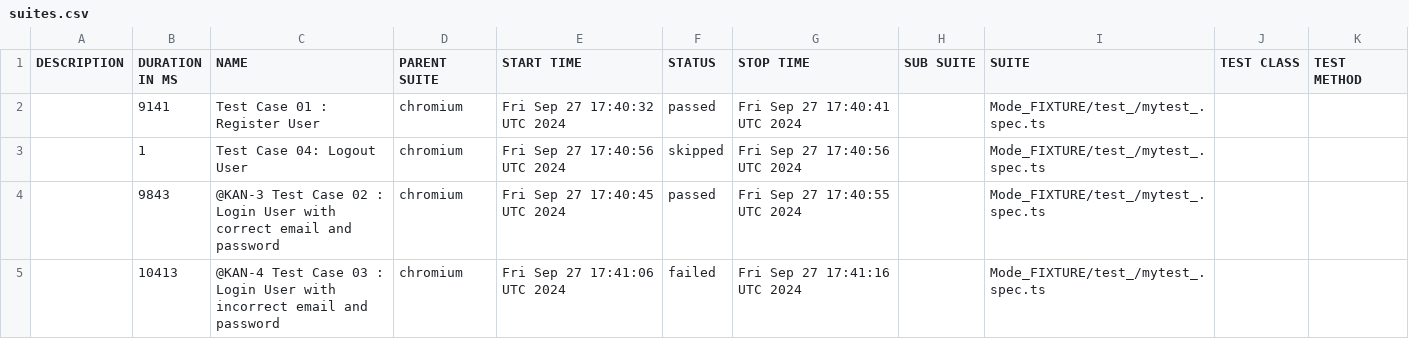
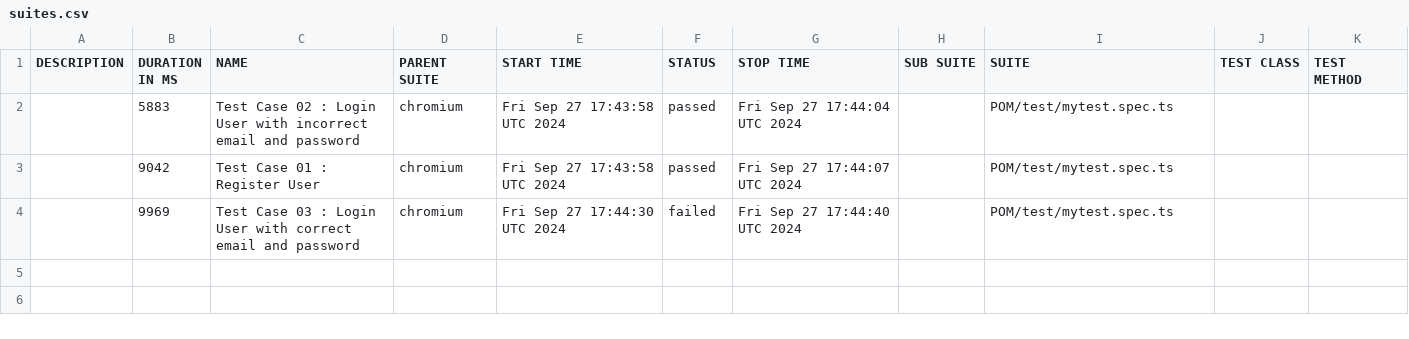
Before and after one commit to bapapemalick1code/playwright_end2end, a CSV file: data/suites.csv, drawn as a sheet.

```diff
--- a/data/suites.csv
+++ b/data/suites.csv
@@ -1,5 +1,4 @@
 "DESCRIPTION","DURATION IN MS","NAME","PARENT SUITE","START TIME","STATUS","STOP TIME","SUB SUITE","SUITE","TEST CLASS","TEST METHOD"
-"","9141","Test Case 01 : Register User","chromium","Fri Sep 27 17:40:32 UTC 2024","passed","Fri Sep 27 17:40:41 UTC 2024","","Mode_FIXTURE/test_/mytest_.spec.ts","",""
-"","1","Test Case 04: Logout User","chromium","Fri Sep 27 17:40:56 UTC 2024","skipped","Fri Sep 27 17:40:56 UTC 2024","","Mode_FIXTURE/test_/mytest_.spec.ts","",""
-"","9843","@KAN-3 Test Case 02 : Login User with correct email and password","chromium","Fri Sep 27 17:40:45 UTC 2024","passed","Fri Sep 27 17:40:55 UTC 2024","","Mode_FIXTURE/test_/mytest_.spec.ts","",""
-"","10413","@KAN-4 Test Case 03 : Login User with incorrect email and password","chromium","Fri Sep 27 17:41:06 UTC 2024","failed","Fri Sep 27 17:41:16 UTC 2024","","Mode_FIXTURE/test_/mytest_.spec.ts","",""
+"","5883","Test Case 02 : Login User with incorrect email and password","chromium","Fri Sep 27 17:43:58 UTC 2024","passed","Fri Sep 27 17:44:04 UTC 2024","","POM/test/mytest.spec.ts","",""
+"","9042","Test Case 01 : Register User","chromium","Fri Sep 27 17:43:58 UTC 2024","passed","Fri Sep 27 17:44:07 UTC 2024","","POM/test/mytest.spec.ts","",""
+"","9969","Test Case 03 : Login User with correct email and password","chromium","Fri Sep 27 17:44:30 UTC 2024","failed","Fri Sep 27 17:44:40 UTC 2024","","POM/test/mytest.spec.ts","",""
```
Also changed, not shown: 44 other files.
